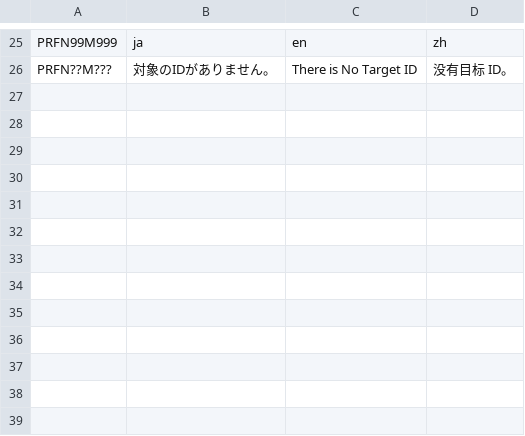
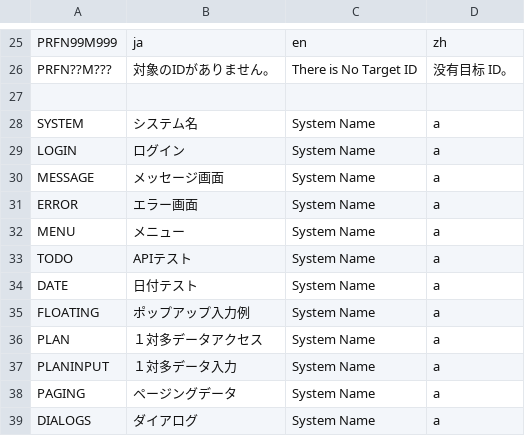
Before and after one commit to secondarykey/spring-react-demo, a CSV file: db/resource.csv, drawn as a sheet; only a part is shown, gaps mark what is left out.

Commit message:
feat: add ID(temporary) to check title operation

```diff
--- a/db/resource.csv
+++ b/db/resource.csv
@@ -26 +26,14 @@
 "PRFN??M???","対象のIDがありません。","There is No Target ID","没有目标 ID。"
+
+"SYSTEM","システム名","System Name","a"
+"LOGIN","ログイン","System Name","a"
+"MESSAGE","メッセージ画面","System Name","a"
+"ERROR","エラー画面","System Name","a"
+"MENU","メニュー","System Name","a"
+"TODO","APIテスト","System Name","a"
+"DATE","日付テスト","System Name","a"
+"FLOATING","ポップアップ入力例","System Name","a"
+"PLAN","１対多データアクセス","System Name","a"
+"PLANINPUT","１対多データ入力","System Name","a"
+"PAGING","ページングデータ","System Name","a"
+"DIALOGS","ダイアログ","System Name","a"
```
